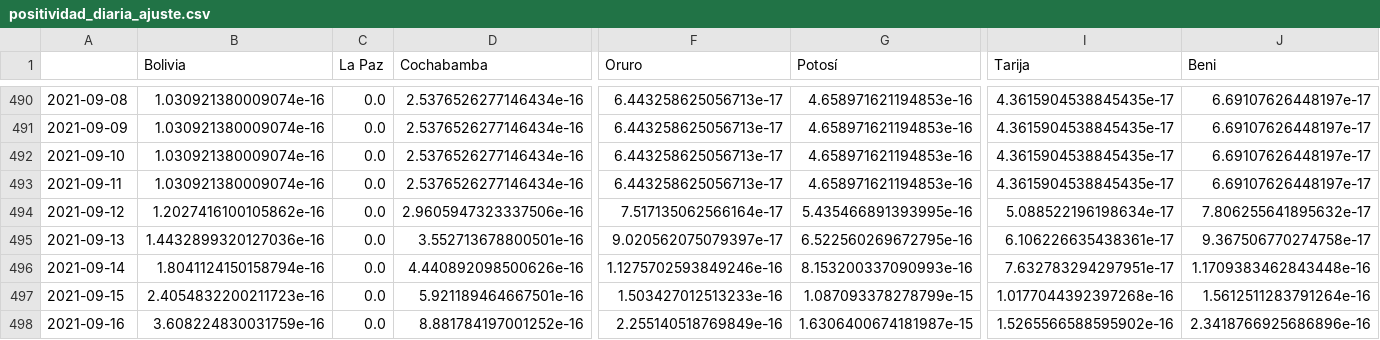
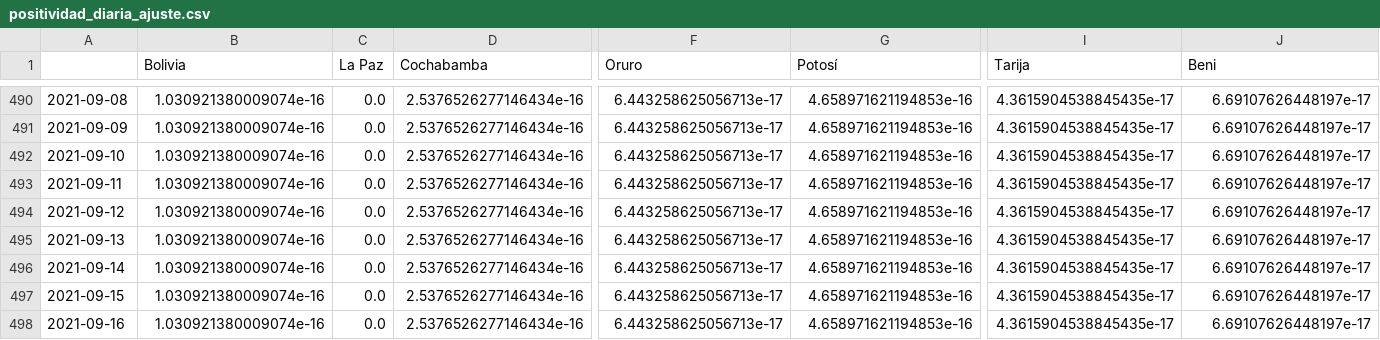
Before and after one commit to dquintani/covid, a CSV file: positividad_diaria_ajuste.csv, drawn as a sheet; only a part is shown, gaps mark what is left out; the diff covers the shown part only; the diff names each change by its address in the sheet, - before the commit and + after, or states it on an @@ line.

```diff
--- a/positividad_diaria_ajuste.csv
+++ b/positividad_diaria_ajuste.csv
-B494 (Bolivia): 1.2027416100105862e-16
+B494 (Bolivia): 1.030921380009074e-16
-D494 (Cochabamba): 2.9605947323337506e-16
+D494 (Cochabamba): 2.5376526277146434e-16
-F494 (Oruro): 7.517135062566164e-17
+F494 (Oruro): 6.443258625056713e-17
-G494 (Potosí): 5.435466891393995e-16
+G494 (Potosí): 4.658971621194853e-16
-I494 (Tarija): 5.088522196198634e-17
+I494 (Tarija): 4.3615904538845435e-17
-J494 (Beni): 7.806255641895632e-17
+J494 (Beni): 6.69107626448197e-17
-B495 (Bolivia): 1.4432899320127036e-16
+B495 (Bolivia): 1.030921380009074e-16
-D495 (Cochabamba): 3.552713678800501e-16
+D495 (Cochabamba): 2.5376526277146434e-16
-F495 (Oruro): 9.020562075079397e-17
+F495 (Oruro): 6.443258625056713e-17
-G495 (Potosí): 6.522560269672795e-16
+G495 (Potosí): 4.658971621194853e-16
-I495 (Tarija): 6.106226635438361e-17
+I495 (Tarija): 4.3615904538845435e-17
-J495 (Beni): 9.367506770274758e-17
+J495 (Beni): 6.69107626448197e-17
-B496 (Bolivia): 1.8041124150158794e-16
+B496 (Bolivia): 1.030921380009074e-16
-D496 (Cochabamba): 4.440892098500626e-16
+D496 (Cochabamba): 2.5376526277146434e-16
-F496 (Oruro): 1.1275702593849246e-16
+F496 (Oruro): 6.443258625056713e-17
-G496 (Potosí): 8.153200337090993e-16
+G496 (Potosí): 4.658971621194853e-16
-I496 (Tarija): 7.632783294297951e-17
+I496 (Tarija): 4.3615904538845435e-17
-J496 (Beni): 1.1709383462843448e-16
+J496 (Beni): 6.69107626448197e-17
-B497 (Bolivia): 2.4054832200211723e-16
+B497 (Bolivia): 1.030921380009074e-16
-D497 (Cochabamba): 5.921189464667501e-16
+D497 (Cochabamba): 2.5376526277146434e-16
-F497 (Oruro): 1.503427012513233e-16
+F497 (Oruro): 6.443258625056713e-17
-G497 (Potosí): 1.087093378278799e-15
+G497 (Potosí): 4.658971621194853e-16
-I497 (Tarija): 1.0177044392397268e-16
+I497 (Tarija): 4.3615904538845435e-17
-J497 (Beni): 1.5612511283791264e-16
+J497 (Beni): 6.69107626448197e-17
-B498 (Bolivia): 3.608224830031759e-16
+B498 (Bolivia): 1.030921380009074e-16
-D498 (Cochabamba): 8.881784197001252e-16
+D498 (Cochabamba): 2.5376526277146434e-16
-F498 (Oruro): 2.255140518769849e-16
+F498 (Oruro): 6.443258625056713e-17
-G498 (Potosí): 1.6306400674181987e-15
+G498 (Potosí): 4.658971621194853e-16
-I498 (Tarija): 1.5265566588595902e-16
+I498 (Tarija): 4.3615904538845435e-17
-J498 (Beni): 2.3418766925686896e-16
+J498 (Beni): 6.69107626448197e-17
```
Also changed, not shown: 77 edited cells elsewhere in this file, descartados_acumulados.csv, positividad_diaria_raw.csv, 7 other files.
